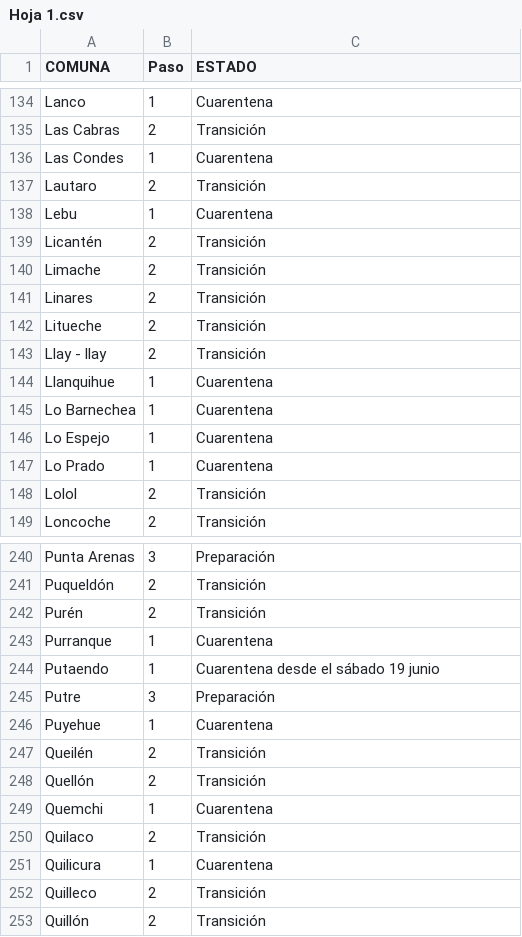
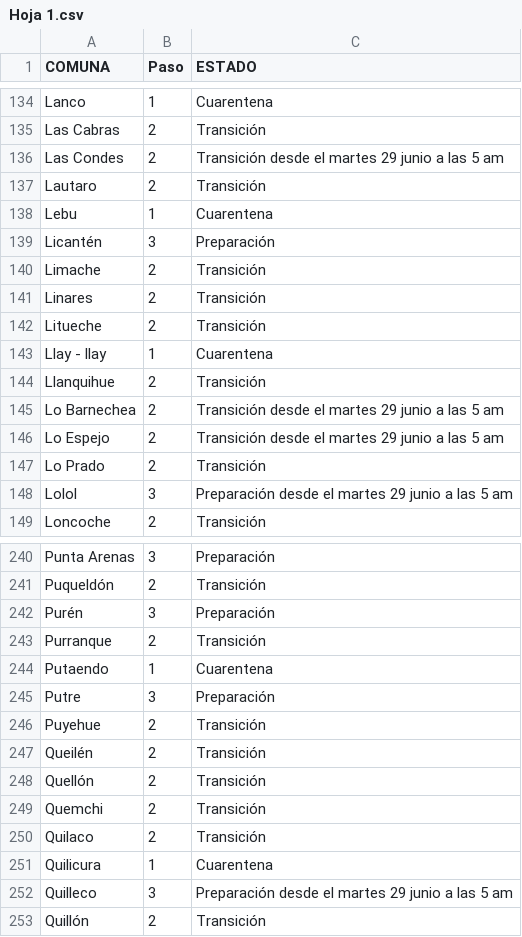
Before and after one commit to luis-fernandezt/Situacion-Covid19-por-Regiones-de-Chile, a CSV file: Paso/Hoja 1.csv, drawn as a sheet; only a part is shown, gaps mark what is left out; the diff covers the shown part only.

```diff
--- a/Paso/Hoja 1.csv
+++ b/Paso/Hoja 1.csv
@@ -135,6 +135,6 @@
 "Las Cabras","2","Transición "
-"Las Condes","1","Cuarentena "
+"Las Condes","2","Transición desde el martes 29 junio a las 5 am"
 "Lautaro","2","Transición"
 "Lebu","1","Cuarentena "
-"Licantén","2","Transición "
+"Licantén","3","Preparación "
 "Limache","2","Transición"
@@ -142,8 +142,8 @@
 "Litueche","2","Transición"
-"Llay - llay","2","Transición "
-"Llanquihue","1","Cuarentena"
-"Lo Barnechea","1","Cuarentena"
-"Lo Espejo","1","Cuarentena"
-"Lo Prado","1","Cuarentena "
-"Lolol","2","Transición "
+"Llay - llay","1","Cuarentena"
+"Llanquihue","2","Transición"
+"Lo Barnechea","2","Transición desde el martes 29 junio a las 5 am"
+"Lo Espejo","2","Transición desde el martes 29 junio a las 5 am"
+"Lo Prado","2","Transición"
+"Lolol","3","Preparación desde el martes 29 junio a las 5 am"
 "Loncoche","2","Transición"
@@ -241,13 +241,13 @@
 "Puqueldón","2","Transición "
-"Purén","2","Transición "
-"Purranque","1","Cuarentena "
-"Putaendo","1","Cuarentena desde el sábado 19 junio"
+"Purén","3","Preparación "
+"Purranque","2","Transición "
+"Putaendo","1","Cuarentena"
 "Putre","3","Preparación"
-"Puyehue","1","Cuarentena"
+"Puyehue","2","Transición "
 "Queilén","2","Transición "
 "Quellón","2","Transición"
-"Quemchi","1","Cuarentena"
+"Quemchi","2","Transición"
 "Quilaco","2","Transición"
 "Quilicura","1","Cuarentena"
-"Quilleco","2","Transición"
+"Quilleco","3","Preparación desde el martes 29 junio a las 5 am"
 "Quillón","2","Transición "
```
Also changed, not shown: 138 edited cells elsewhere in this file, 6 other files.
